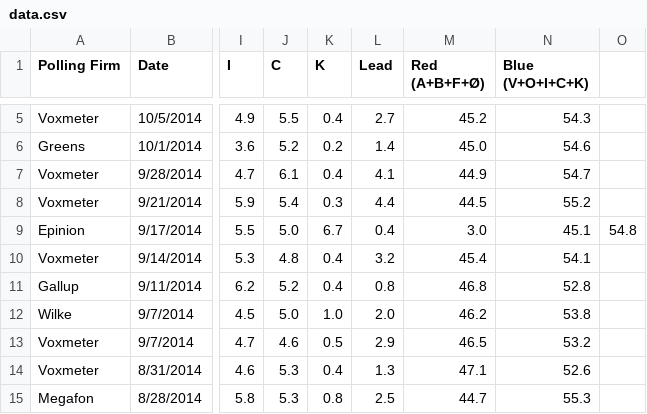
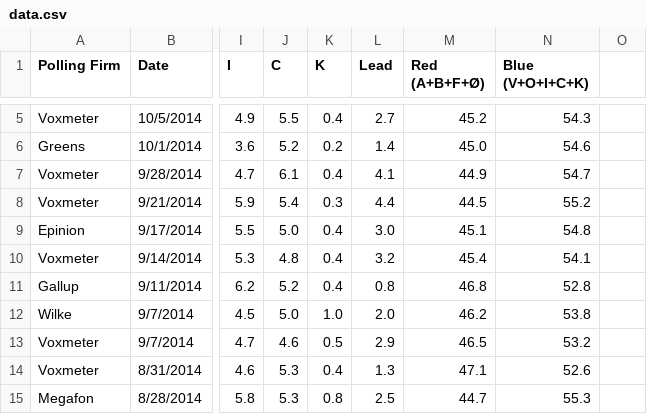
Before and after one commit to ndarville/danish-polls, a CSV file: data.csv, drawn as a sheet; only a part is shown, gaps mark what is left out; the diff names each change by its address in the sheet, - before the commit and + after, or states it on an @@ line.

Commit message:
Typo snuck into data.csv without detection - apologies

```diff
--- a/data.csv
+++ b/data.csv
-K9 (K): 6.7
+K9 (K): 0.4
-L9 (Lead): 0.4
+L9 (Lead): 3.0
-M9 (Red (A+B+F+Ø)): 3.0
+M9 (Red (A+B+F+Ø)): 45.1
-N9 (Blue (V+O+I+C+K)): 45.1
+N9 (Blue (V+O+I+C+K)): 54.8
-O9: 54.8
+O9: (empty)
```
